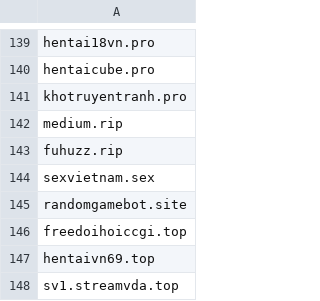
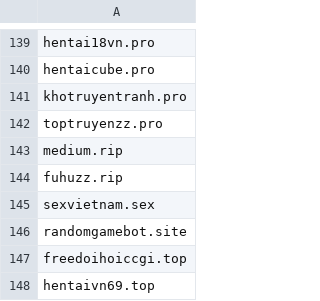
Before and after one commit to FlashStartDNS/dian, a CSV file: WhiteDNS.csv, drawn as a sheet; only a part is shown, gaps mark what is left out; the shorter side is filled out with more unchanged rows.

Commit message:
WhiteDNS.csv: Newly Seen Domains 94
toptruyenzz.pro

```diff
--- a/WhiteDNS.csv
+++ b/WhiteDNS.csv
@@ -141,2 +141,3 @@ hentaicube.pro
 khotruyentranh.pro
+toptruyenzz.pro
 medium.rip
```
